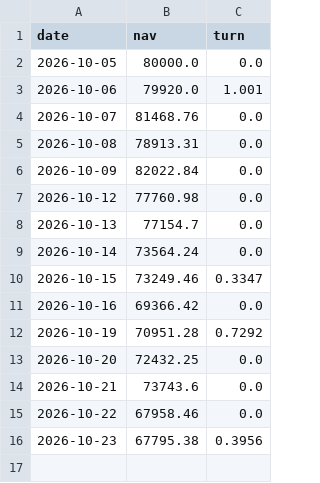
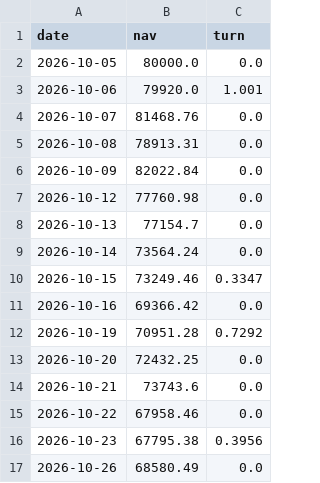
Before and after one commit to MYMarketingandPR/Stock-AI-Bot-v2, a TSV file: paper_log/lineD2_nav.tsv, drawn as a sheet; the diff names each change by its address in the sheet, - before the commit and + after, or states it on an @@ line.

```diff
--- a/paper_log/lineD2_nav.tsv
+++ b/paper_log/lineD2_nav.tsv
+row 17: 2026-10-26 | 68580.49 | 0.0
```
Also changed, not shown: paper_log/lineD_nav.tsv, paper_log/lineE_nav.tsv, 8 other files.
